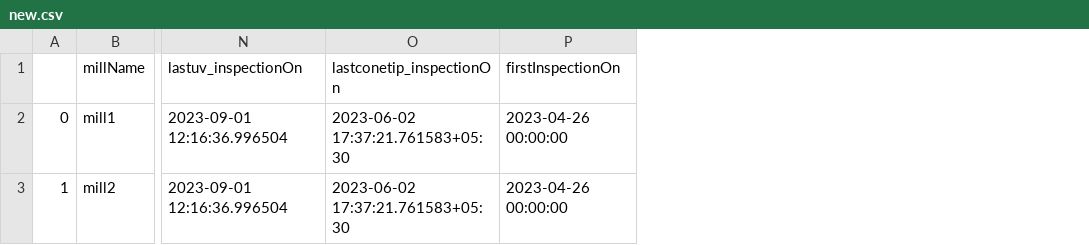
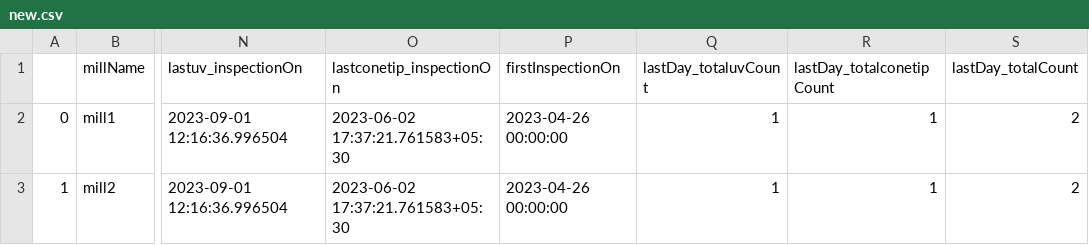
Before and after one commit to Nps-countai/countAi_FB, a CSV file: new.csv, drawn as a sheet; only a part is shown, gaps mark what is left out; the diff names each change by its address in the sheet, - before the commit and + after, or states it on an @@ line.

```diff
--- a/new.csv
+++ b/new.csv
+column Q (lastDay_totaluvCount), rows 2-3: 1 | 1
+column R (lastDay_totalconetipCount), rows 2-3: 1 | 1
+column S (lastDay_totalCount), rows 2-3: 2 | 2
```
Also changed, not shown: 3 other files.
